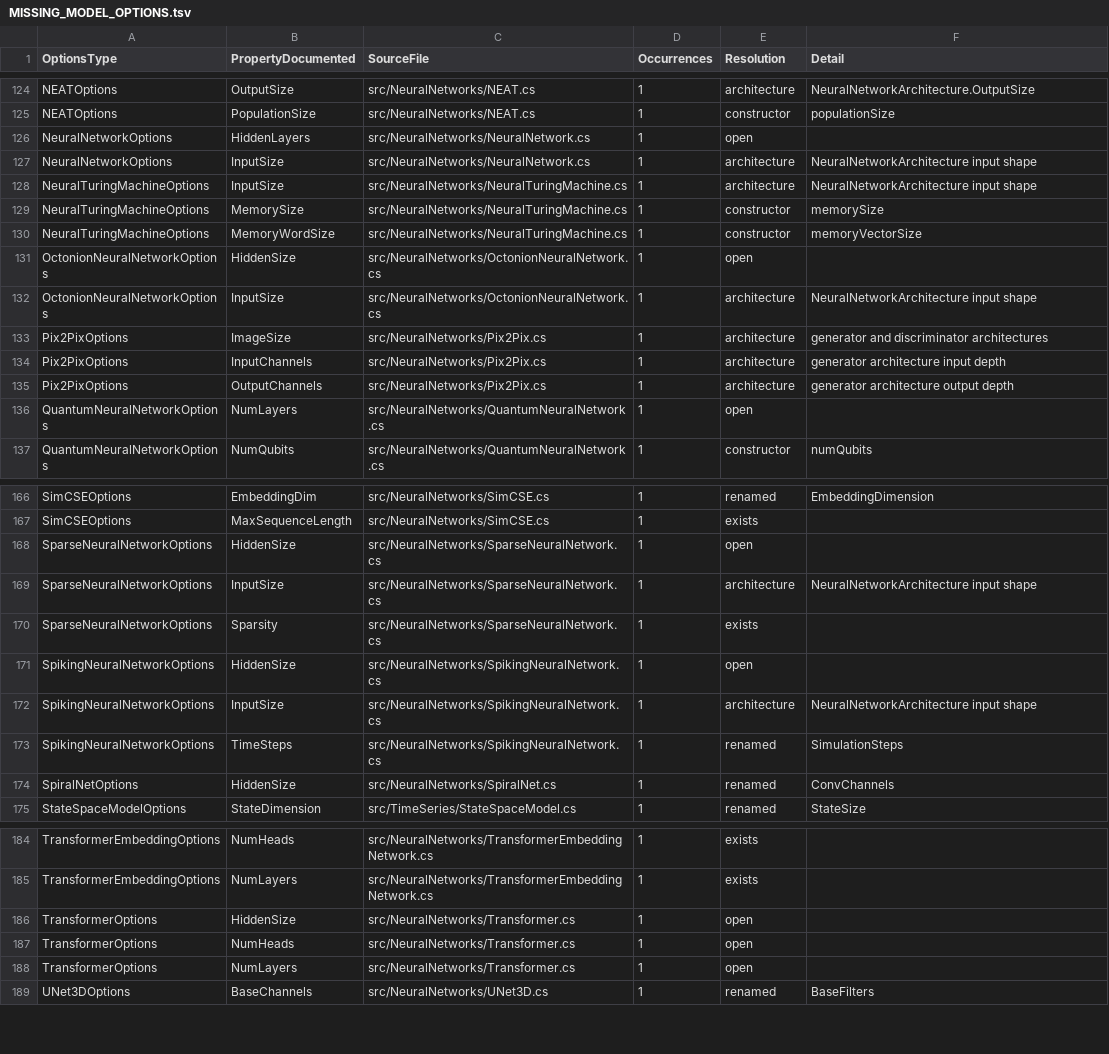
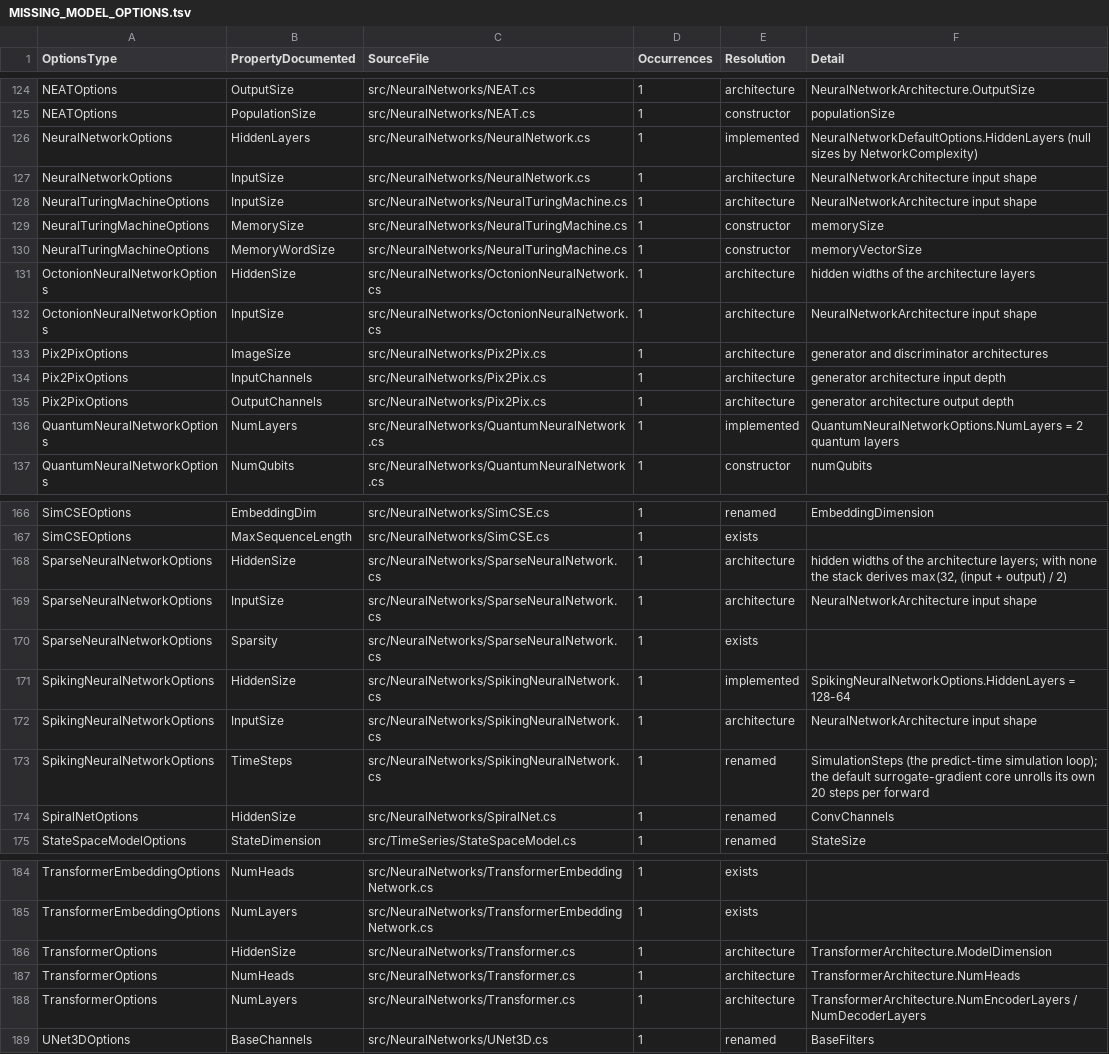
Before and after one commit to ooples/AiDotNet, a TSV file: docs/MISSING_MODEL_OPTIONS.tsv, drawn as a sheet; only a part is shown, gaps mark what is left out; the diff covers the shown part only.

```diff
--- a/docs/MISSING_MODEL_OPTIONS.tsv
+++ b/docs/MISSING_MODEL_OPTIONS.tsv
@@ -125,3 +125,3 @@ NEATOptions	OutputSize	src/NeuralNetworks/NEAT.cs	1	architecture	NeuralNetworkAr
 NEATOptions	PopulationSize	src/NeuralNetworks/NEAT.cs	1	constructor	populationSize
-NeuralNetworkOptions	HiddenLayers	src/NeuralNetworks/NeuralNetwork.cs	1	open	
+NeuralNetworkOptions	HiddenLayers	src/NeuralNetworks/NeuralNetwork.cs	1	implemented	NeuralNetworkDefaultOptions.HiddenLayers (null sizes by NetworkComplexity)
 NeuralNetworkOptions	InputSize	src/NeuralNetworks/NeuralNetwork.cs	1	architecture	NeuralNetworkArchitecture input shape
@@ -130,3 +130,3 @@ NeuralTuringMachineOptions	MemorySize	src/NeuralNetworks/NeuralTuringMachine.cs
 NeuralTuringMachineOptions	MemoryWordSize	src/NeuralNetworks/NeuralTuringMachine.cs	1	constructor	memoryVectorSize
-OctonionNeuralNetworkOptions	HiddenSize	src/NeuralNetworks/OctonionNeuralNetwork.cs	1	open	
+OctonionNeuralNetworkOptions	HiddenSize	src/NeuralNetworks/OctonionNeuralNetwork.cs	1	architecture	hidden widths of the architecture layers
 OctonionNeuralNetworkOptions	InputSize	src/NeuralNetworks/OctonionNeuralNetwork.cs	1	architecture	NeuralNetworkArchitecture input shape
@@ -135,3 +135,3 @@ Pix2PixOptions	InputChannels	src/NeuralNetworks/Pix2Pix.cs	1	architecture	genera
 Pix2PixOptions	OutputChannels	src/NeuralNetworks/Pix2Pix.cs	1	architecture	generator architecture output depth
-QuantumNeuralNetworkOptions	NumLayers	src/NeuralNetworks/QuantumNeuralNetwork.cs	1	open	
+QuantumNeuralNetworkOptions	NumLayers	src/NeuralNetworks/QuantumNeuralNetwork.cs	1	implemented	QuantumNeuralNetworkOptions.NumLayers = 2 quantum layers
 QuantumNeuralNetworkOptions	NumQubits	src/NeuralNetworks/QuantumNeuralNetwork.cs	1	constructor	numQubits
@@ -167,8 +167,8 @@ SimCSEOptions	EmbeddingDim	src/NeuralNetworks/SimCSE.cs	1	renamed	EmbeddingDimen
 SimCSEOptions	MaxSequenceLength	src/NeuralNetworks/SimCSE.cs	1	exists	
-SparseNeuralNetworkOptions	HiddenSize	src/NeuralNetworks/SparseNeuralNetwork.cs	1	open	
+SparseNeuralNetworkOptions	HiddenSize	src/NeuralNetworks/SparseNeuralNetwork.cs	1	architecture	hidden widths of the architecture layers; with none the stack derives max(32, (input + output) / 2)
 SparseNeuralNetworkOptions	InputSize	src/NeuralNetworks/SparseNeuralNetwork.cs	1	architecture	NeuralNetworkArchitecture input shape
 SparseNeuralNetworkOptions	Sparsity	src/NeuralNetworks/SparseNeuralNetwork.cs	1	exists	
-SpikingNeuralNetworkOptions	HiddenSize	src/NeuralNetworks/SpikingNeuralNetwork.cs	1	open	
+SpikingNeuralNetworkOptions	HiddenSize	src/NeuralNetworks/SpikingNeuralNetwork.cs	1	implemented	SpikingNeuralNetworkOptions.HiddenLayers = 128-64
 SpikingNeuralNetworkOptions	InputSize	src/NeuralNetworks/SpikingNeuralNetwork.cs	1	architecture	NeuralNetworkArchitecture input shape
-SpikingNeuralNetworkOptions	TimeSteps	src/NeuralNetworks/SpikingNeuralNetwork.cs	1	renamed	SimulationSteps
+SpikingNeuralNetworkOptions	TimeSteps	src/NeuralNetworks/SpikingNeuralNetwork.cs	1	renamed	SimulationSteps (the predict-time simulation loop); the default surrogate-gradient core unrolls its own 20 steps per forward
 SpiralNetOptions	HiddenSize	src/NeuralNetworks/SpiralNet.cs	1	renamed	ConvChannels
@@ -185,5 +185,5 @@ TransformerEmbeddingOptions	NumHeads	src/NeuralNetworks/TransformerEmbeddingNetw
 TransformerEmbeddingOptions	NumLayers	src/NeuralNetworks/TransformerEmbeddingNetwork.cs	1	exists	
-TransformerOptions	HiddenSize	src/NeuralNetworks/Transformer.cs	1	open	
-TransformerOptions	NumHeads	src/NeuralNetworks/Transformer.cs	1	open	
-TransformerOptions	NumLayers	src/NeuralNetworks/Transformer.cs	1	open	
+TransformerOptions	HiddenSize	src/NeuralNetworks/Transformer.cs	1	architecture	TransformerArchitecture.ModelDimension
+TransformerOptions	NumHeads	src/NeuralNetworks/Transformer.cs	1	architecture	TransformerArchitecture.NumHeads
+TransformerOptions	NumLayers	src/NeuralNetworks/Transformer.cs	1	architecture	TransformerArchitecture.NumEncoderLayers / NumDecoderLayers
 UNet3DOptions	BaseChannels	src/NeuralNetworks/UNet3D.cs	1	renamed	BaseFilters
```
Also changed, not shown: 32 edited cells elsewhere in this file.
